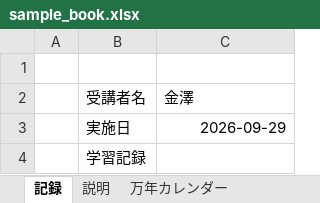
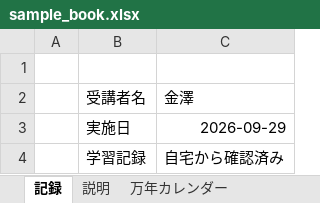
Before and after one commit to user02-practice/sample01, an Excel workbook: sample_book.xlsx, sheet 記録, drawn as a sheet; values as stored, in another font and other column widths than the file's, no borders; the diff names each change by its address in the sheet, - before the commit and + after, or states it on an @@ line.

Commit message:
自宅から追記

```diff
--- a/sample_book.xlsx (sheet 記録)
+++ b/sample_book.xlsx (sheet 記録)
-C4: (empty)
+C4: 自宅から確認済み
```
